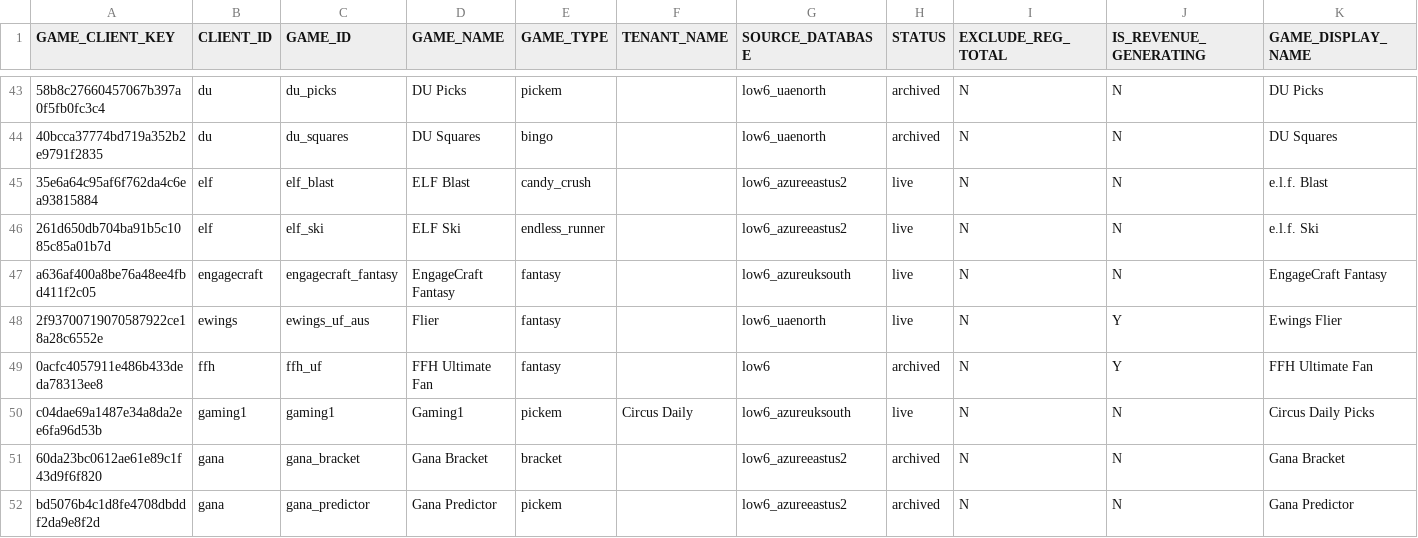
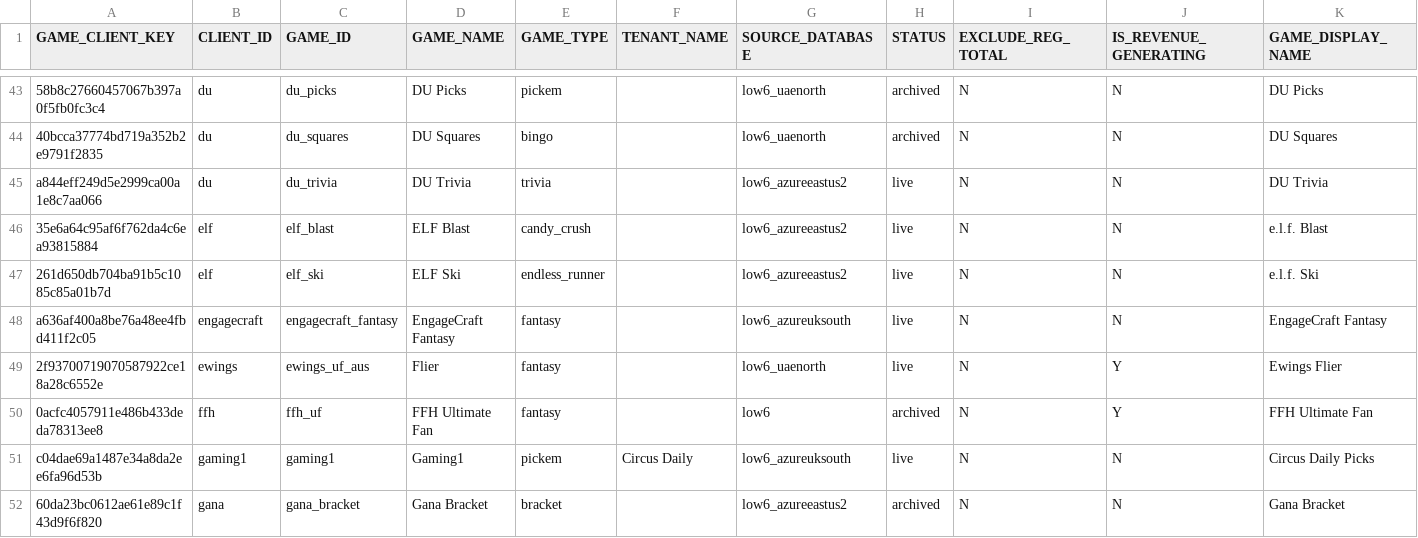
Before and after one commit to willllow6/low6_dbt_azureeastus2, a CSV file: seeds/dim_game_client.csv, drawn as a sheet; only a part is shown, gaps mark what is left out; the shorter side is filled out with more unchanged rows; the diff names each change by its address in the sheet, - before the commit and + after, or states it on an @@ line.

Commit message:
du Trivia- Implementation Macros- removed dbt utils from views

```diff
--- a/seeds/dim_game_client.csv
+++ b/seeds/dim_game_client.csv
+row 45: a844eff249d5e2999ca00a1e8c7aa066 | du | du_trivia | DU Trivia | trivia |  | low6_azureeastus2 | live | N | N | DU Trivia
```
Also changed, not shown: 31 other files.
